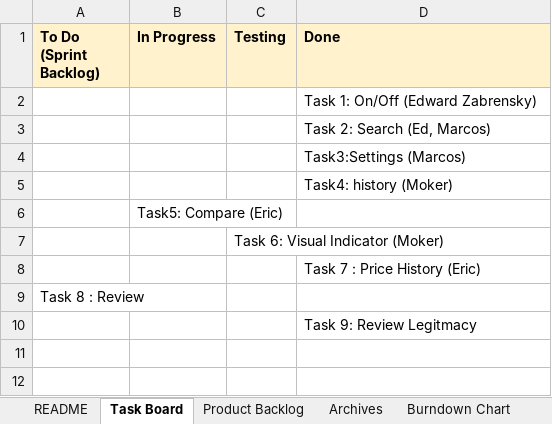
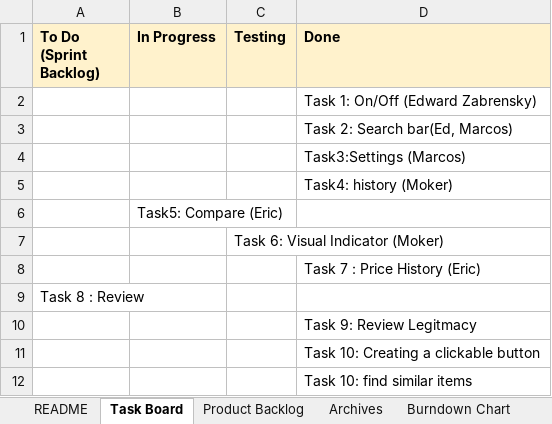
Before and after one commit to eagui020/Cheaper-on-Amazon, an Excel workbook: docs/STEEZE Scrum Template for CS180.xlsx, sheet Task Board, drawn as a sheet; values as stored, in another font and other column widths than the file's, no borders; charts and pictures not drawn; the diff names each change by its address in the sheet, - before the commit and + after, or states it on an @@ line.

Commit message:
updated scrum sheet

```diff
--- a/docs/STEEZE Scrum Template for CS180.xlsx (sheet Task Board)
+++ b/docs/STEEZE Scrum Template for CS180.xlsx (sheet Task Board)
-D3 (Done): Task 2: Search (Ed, Marcos)
+D3 (Done): Task 2: Search bar(Ed, Marcos)
+row 11:  |  |  | Task 10: Creating a clickable button
+row 12:  |  |  | Task 10: find similar items
```
Also changed, not shown: sheet Archives, charts or pictures, 1 other file.
